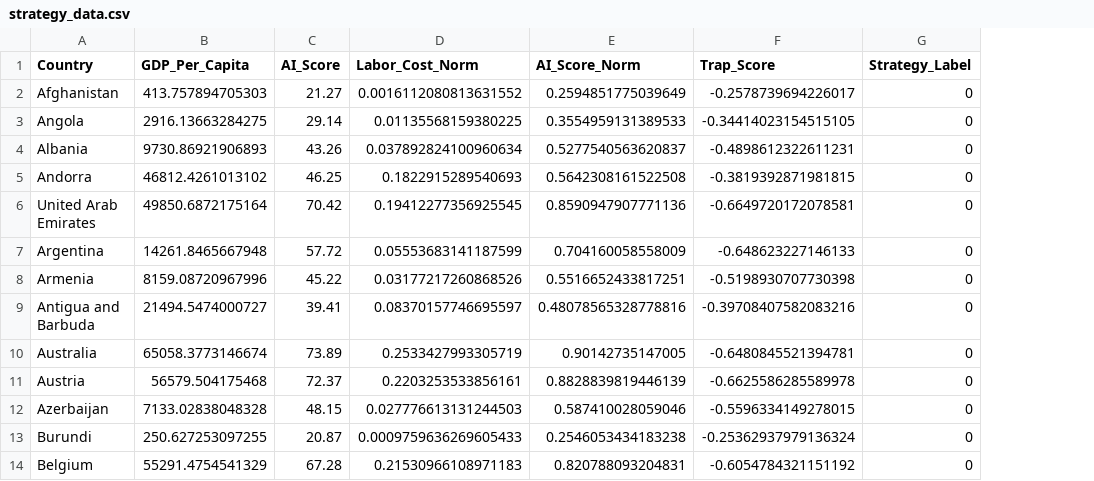
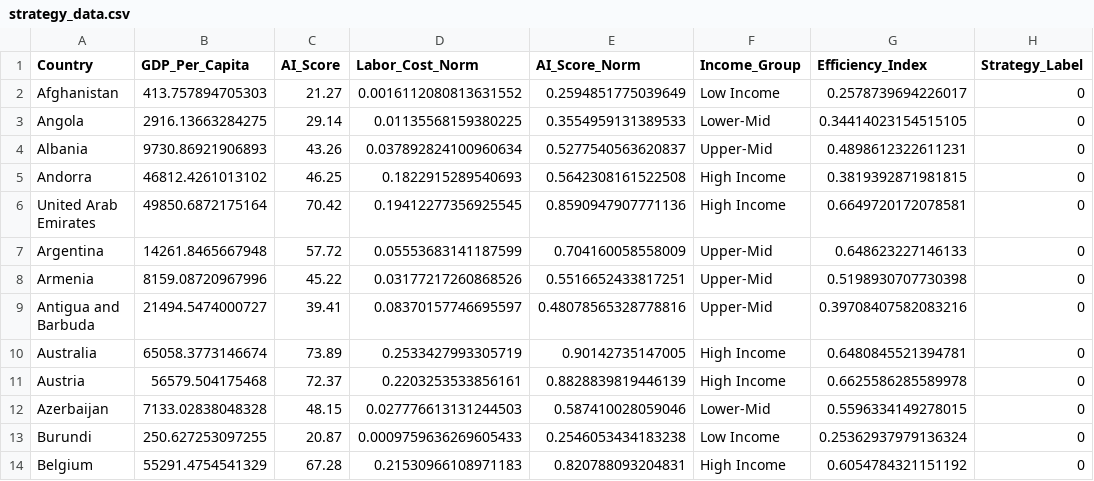
Before and after one commit to emkloco/data_analysis_project, a CSV file: data/processed/strategy_data.csv, drawn as a sheet; only a part is shown; removed rows and columns are numbered as before the commit, all else as after; the diff names each change by its address in the sheet, - before the commit and + after, or states it on an @@ line.

```diff
--- a/data/processed/strategy_data.csv
+++ b/data/processed/strategy_data.csv
-column F (Trap_Score), rows 2-14: -0.2578739694226017 | -0.34414023154515105 | -0.4898612322611231 | -0.3819392871981815 | -0.6649720172078581 | -0.648623227146133 | -0.5198930707730398 | -0.39708407582083216 | -0.6480845521394781 | -0.6625586285589978 | -0.5596334149278015 | -0.25362937979136324 | -0.6054784321151192
+column F (Income_Group), rows 2-14: Low Income | Lower-Mid | Upper-Mid | High Income | High Income | Upper-Mid | Upper-Mid | Upper-Mid | High Income | High Income | Lower-Mid | Low Income | High Income
+column G (Efficiency_Index), rows 2-14: 0.2578739694226017 | 0.34414023154515105 | 0.4898612322611231 | 0.3819392871981815 | 0.6649720172078581 | 0.648623227146133 | 0.5198930707730398 | 0.39708407582083216 | 0.6480845521394781 | 0.6625586285589978 | 0.5596334149278015 | 0.25362937979136324 | 0.6054784321151192
```
Also changed, not shown: 26 other files.
